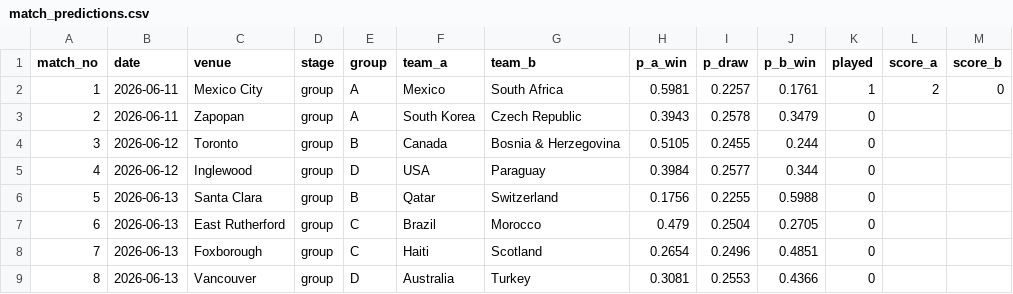
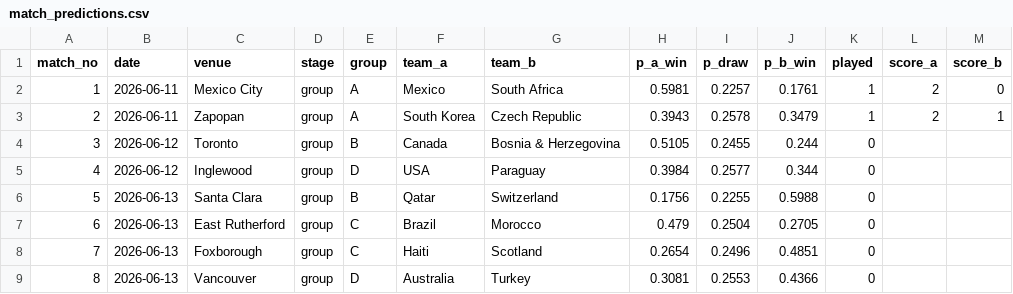
Before and after one commit to steodose/world-cup-2026, a CSV file: data/match_predictions.csv, drawn as a sheet; only a part is shown.

Commit message:
Lock result: South Korea 2-1 Czech Republic (Group A)

```diff
--- a/data/match_predictions.csv
+++ b/data/match_predictions.csv
@@ -2,3 +2,3 @@ match_no,date,venue,stage,group,team_a,team_b,p_a_win,p_draw,p_b_win,played,scor
 1,2026-06-11,Mexico City,group,A,Mexico,South Africa,0.5981,0.2257,0.1761,1,2,0
-2,2026-06-11,Zapopan,group,A,South Korea,Czech Republic,0.3943,0.2578,0.3479,0,,
+2,2026-06-11,Zapopan,group,A,South Korea,Czech Republic,0.3943,0.2578,0.3479,1,2,1
 3,2026-06-12,Toronto,group,B,Canada,Bosnia & Herzegovina,0.5105,0.2455,0.244,0,,
```
Also changed, not shown: data/simulations.csv, 3 other files.
